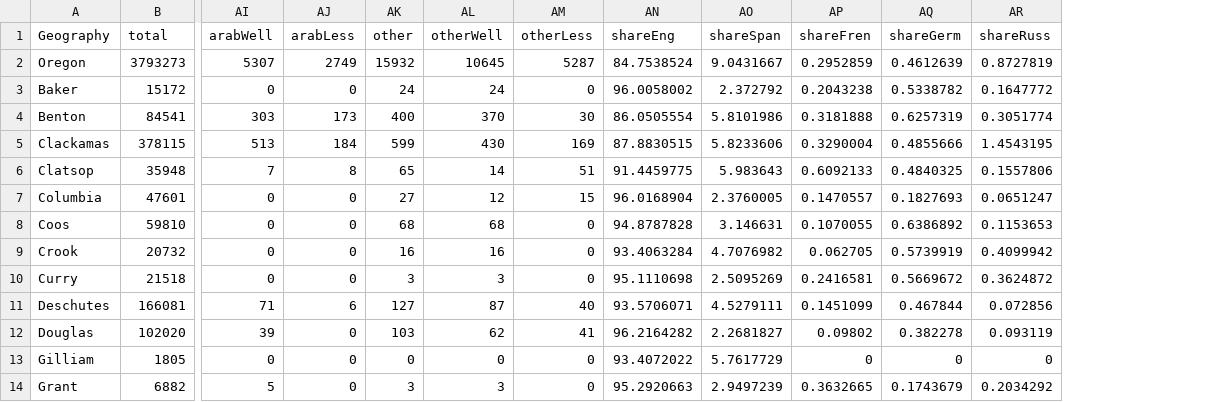
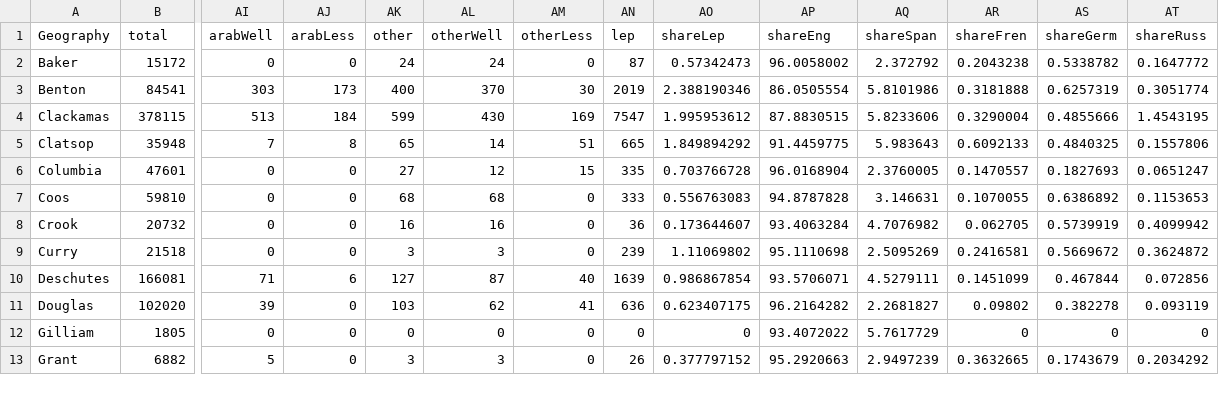
Before and after one commit to benjiantolin/ORLang, a CSV file: assets/shareLang.csv, drawn as a sheet; only a part is shown, gaps mark what is left out; removed rows and columns are numbered as before the commit, all else as after; rows hold the shown columns only; the diff names each change by its address in the sheet, - before the commit and + after, or states it on an @@ line.

```diff
--- a/assets/shareLang.csv
+++ b/assets/shareLang.csv
+column AN (lep), rows 2-13: 87 | 2019 | 7547 | 665 | 335 | 333 | 36 | 239 | 1639 | 636 | 0 | 26
+column AO (shareLep), rows 2-13: 0.57342473 | 2.388190346 | 1.995953612 | 1.849894292 | 0.703766728 | 0.556763083 | 0.173644607 | 1.11069802 | 0.986867854 | 0.623407175 | 0 | 0.377797152
-row 2: Oregon | 3793273 | 5307 | 2749 | 15932 | 10645 | 5287 | 84.7538524 | 9.0431667 | 0.2952859 | 0.4612639 | 0.8727819
```
Also changed, not shown: 17 other files.
